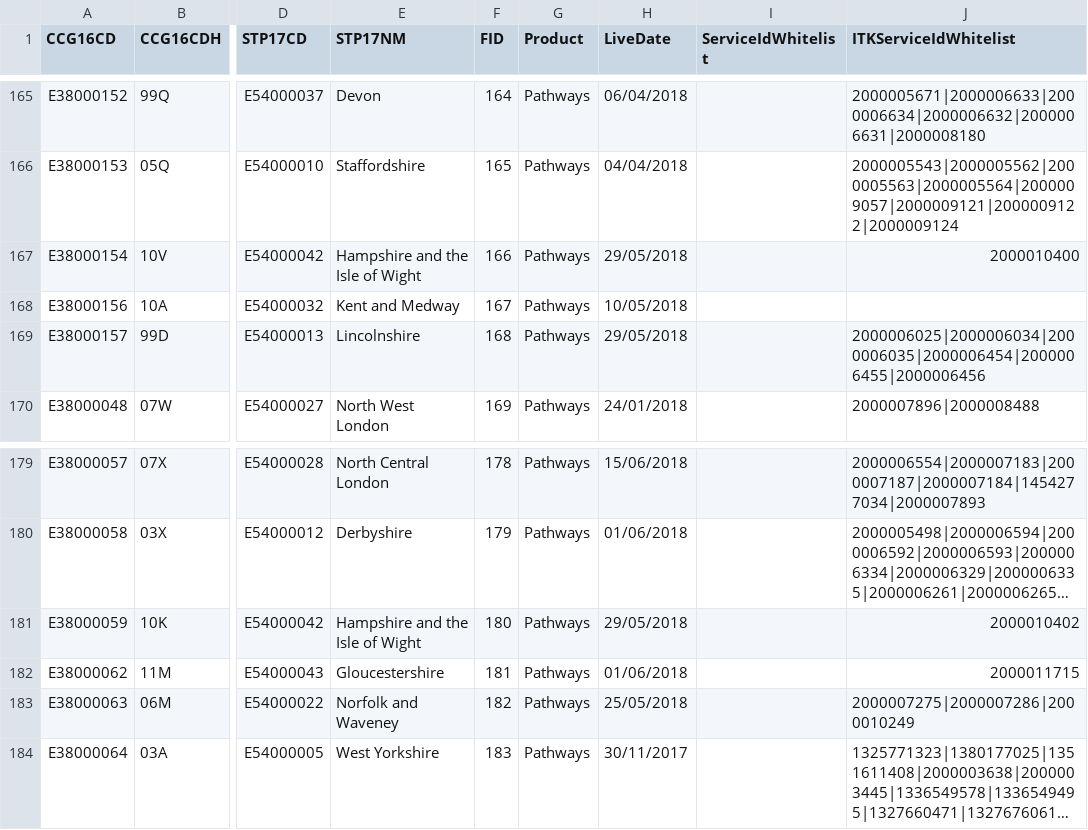
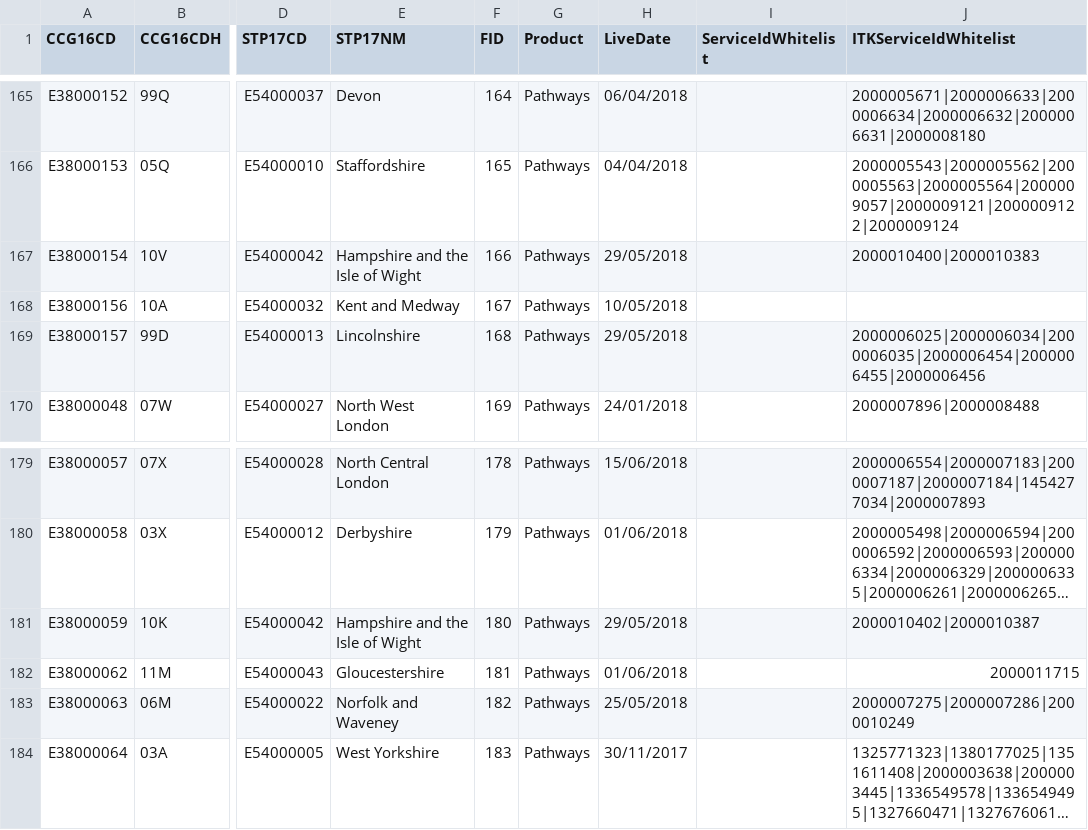
Before and after one commit to 111Online/nhs111-ccg-service, a CSV file: NHS111.DataImport.CCG/CCGData-ITKTest.csv, drawn as a sheet; only a part is shown, gaps mark what is left out; long unchanged cells end in …; the diff covers the shown part only; the diff names each change by its address in the sheet, - before the commit and + after, or states it on an @@ line.

```diff
--- a/NHS111.DataImport.CCG/CCGData-ITKTest.csv
+++ b/NHS111.DataImport.CCG/CCGData-ITKTest.csv
-J167 (ITKServiceIdWhitelist): 2000010400
+J167 (ITKServiceIdWhitelist): 2000010400|2000010383
-J181 (ITKServiceIdWhitelist): 2000010402
+J181 (ITKServiceIdWhitelist): 2000010402|2000010387
```
Also changed, not shown: 7 edited cells elsewhere in this file, NHS111.DataImport.CCG/CCGData-Provider.csv.
